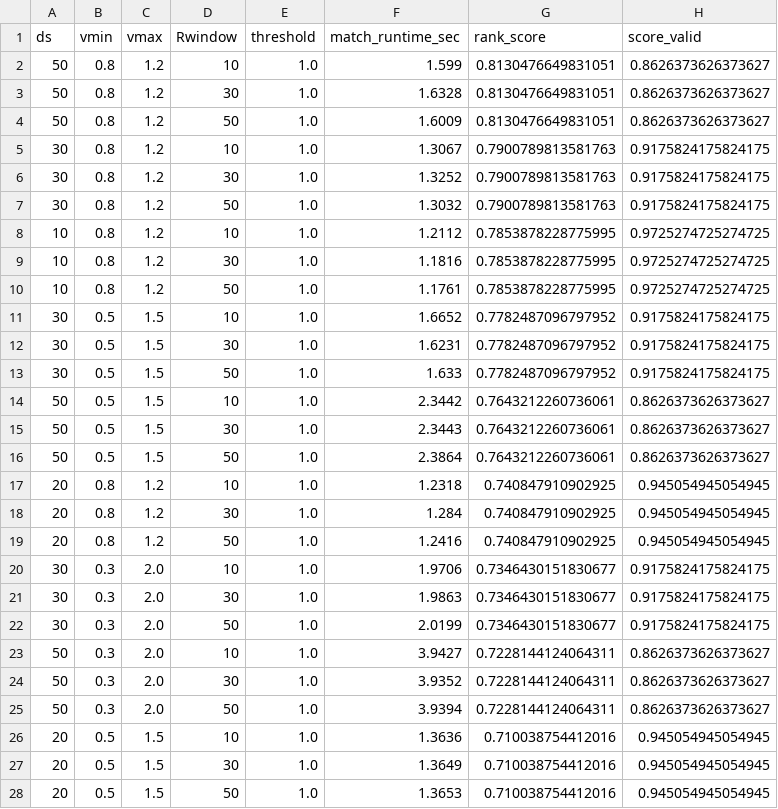
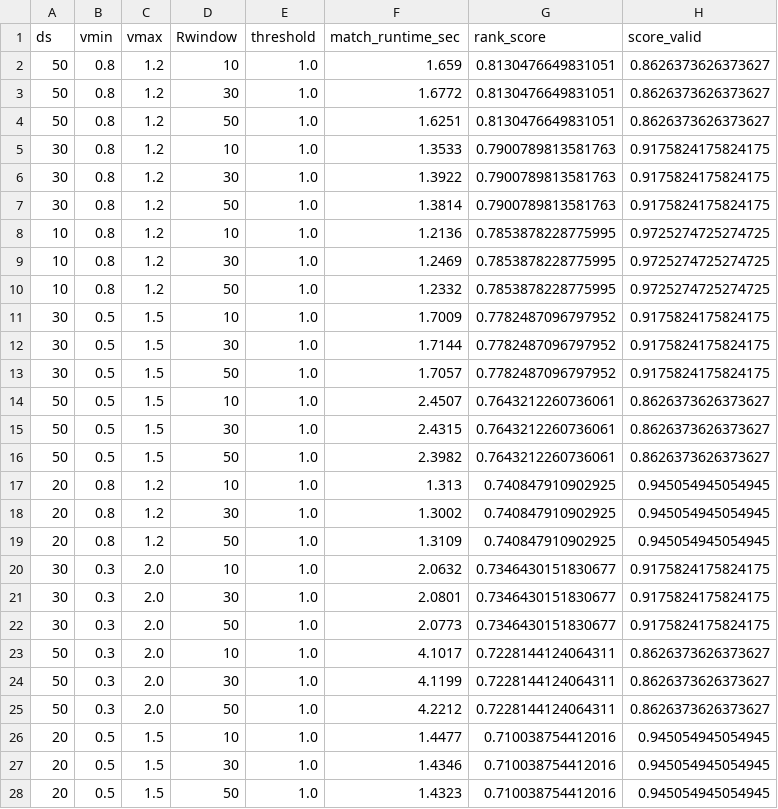
Before and after one commit to biorobaw/VisualSLAM, a CSV file: SEQ_SLAM/pyseqslam/results/sim_worlds/city_sim/city_sim_city_sim_day_centerline_vs_city_sim_night_centerline/tuning_summary.csv, drawn as a sheet; only a part is shown; the diff covers the shown part only; the diff names each change by its address in the sheet, - before the commit and + after, or states it on an @@ line.

Commit message:
results(seq_slam): add directional follow-up runs and gated selection policy

```diff
--- a/SEQ_SLAM/pyseqslam/results/sim_worlds/city_sim/city_sim_city_sim_day_centerline_vs_city_sim_night_centerline/tuning_summary.csv
+++ b/SEQ_SLAM/pyseqslam/results/sim_worlds/city_sim/city_sim_city_sim_day_centerline_vs_city_sim_night_centerline/tuning_summary.csv
-F2 (match_runtime_sec): 1.599
+F2 (match_runtime_sec): 1.659
-F3 (match_runtime_sec): 1.6328
+F3 (match_runtime_sec): 1.6772
-F4 (match_runtime_sec): 1.6009
+F4 (match_runtime_sec): 1.6251
-F5 (match_runtime_sec): 1.3067
+F5 (match_runtime_sec): 1.3533
-F6 (match_runtime_sec): 1.3252
+F6 (match_runtime_sec): 1.3922
-F7 (match_runtime_sec): 1.3032
+F7 (match_runtime_sec): 1.3814
-F8 (match_runtime_sec): 1.2112
+F8 (match_runtime_sec): 1.2136
-F9 (match_runtime_sec): 1.1816
+F9 (match_runtime_sec): 1.2469
-F10 (match_runtime_sec): 1.1761
+F10 (match_runtime_sec): 1.2332
-F11 (match_runtime_sec): 1.6652
+F11 (match_runtime_sec): 1.7009
-F12 (match_runtime_sec): 1.6231
+F12 (match_runtime_sec): 1.7144
-F13 (match_runtime_sec): 1.633
+F13 (match_runtime_sec): 1.7057
-F14 (match_runtime_sec): 2.3442
+F14 (match_runtime_sec): 2.4507
-F15 (match_runtime_sec): 2.3443
+F15 (match_runtime_sec): 2.4315
-F16 (match_runtime_sec): 2.3864
+F16 (match_runtime_sec): 2.3982
-F17 (match_runtime_sec): 1.2318
+F17 (match_runtime_sec): 1.313
-F18 (match_runtime_sec): 1.284
+F18 (match_runtime_sec): 1.3002
-F19 (match_runtime_sec): 1.2416
+F19 (match_runtime_sec): 1.3109
-F20 (match_runtime_sec): 1.9706
+F20 (match_runtime_sec): 2.0632
-F21 (match_runtime_sec): 1.9863
+F21 (match_runtime_sec): 2.0801
-F22 (match_runtime_sec): 2.0199
+F22 (match_runtime_sec): 2.0773
-F23 (match_runtime_sec): 3.9427
+F23 (match_runtime_sec): 4.1017
-F24 (match_runtime_sec): 3.9352
+F24 (match_runtime_sec): 4.1199
-F25 (match_runtime_sec): 3.9394
+F25 (match_runtime_sec): 4.2212
-F26 (match_runtime_sec): 1.3636
+F26 (match_runtime_sec): 1.4477
-F27 (match_runtime_sec): 1.3649
+F27 (match_runtime_sec): 1.4346
-F28 (match_runtime_sec): 1.3653
+F28 (match_runtime_sec): 1.4323
```
Also changed, not shown: 81 edited cells elsewhere in this file, SEQ_SLAM/pyseqslam/results/sim_worlds/village_sim/village_sim_village_sim_day_centerline_smooth_vs_village_sim_winter_centerline_smooth/tuning_summary.csv, 20 other files.
